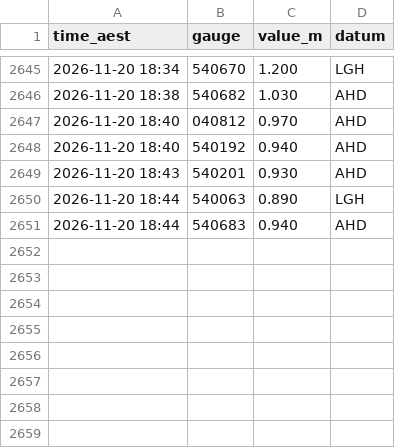
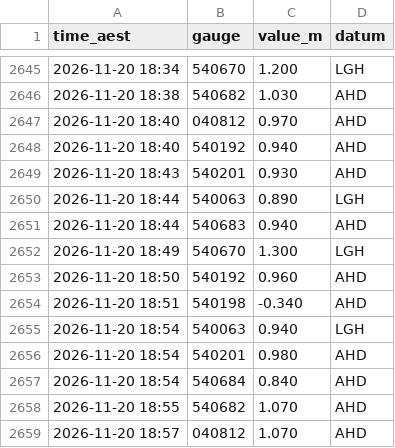
Before and after one commit to RowanP4069/Brisbane-River-tides, a CSV file: bom/2026-11.csv, drawn as a sheet; only a part is shown, gaps mark what is left out; the diff names each change by its address in the sheet, - before the commit and + after, or states it on an @@ line.

Commit message:
Collect BoM 2026-11-20 19:17 AEST (OptiPlex)

```diff
--- a/bom/2026-11.csv
+++ b/bom/2026-11.csv
+row 2652: 2026-11-20 18:49 | 540670 | 1.300 | LGH
+row 2653: 2026-11-20 18:50 | 540192 | 0.960 | AHD
+row 2654: 2026-11-20 18:51 | 540198 | -0.340 | AHD
+row 2655: 2026-11-20 18:54 | 540063 | 0.940 | LGH
+row 2656: 2026-11-20 18:54 | 540201 | 0.980 | AHD
+row 2657: 2026-11-20 18:54 | 540684 | 0.840 | AHD
+row 2658: 2026-11-20 18:55 | 540682 | 1.070 | AHD
+row 2659: 2026-11-20 18:57 | 040812 | 1.070 | AHD
```
